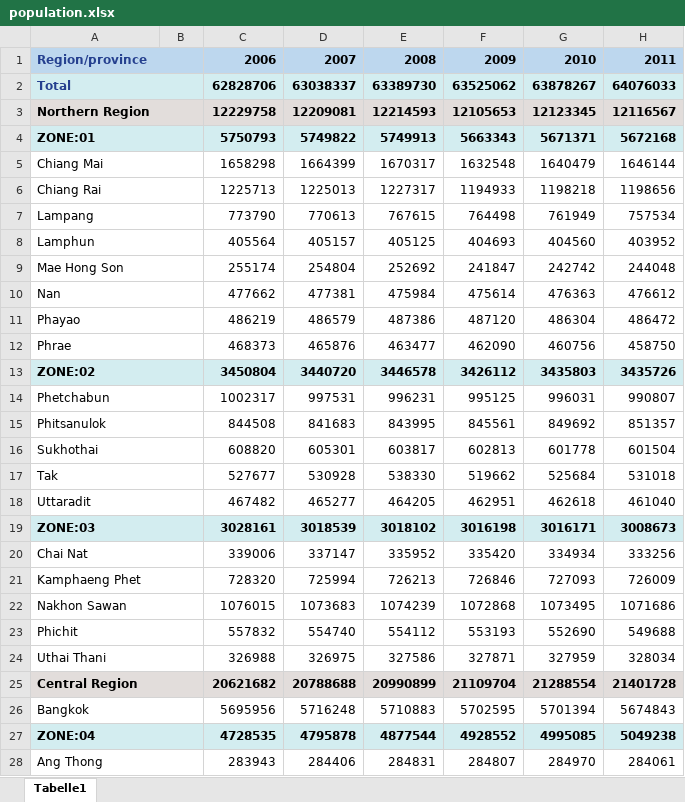
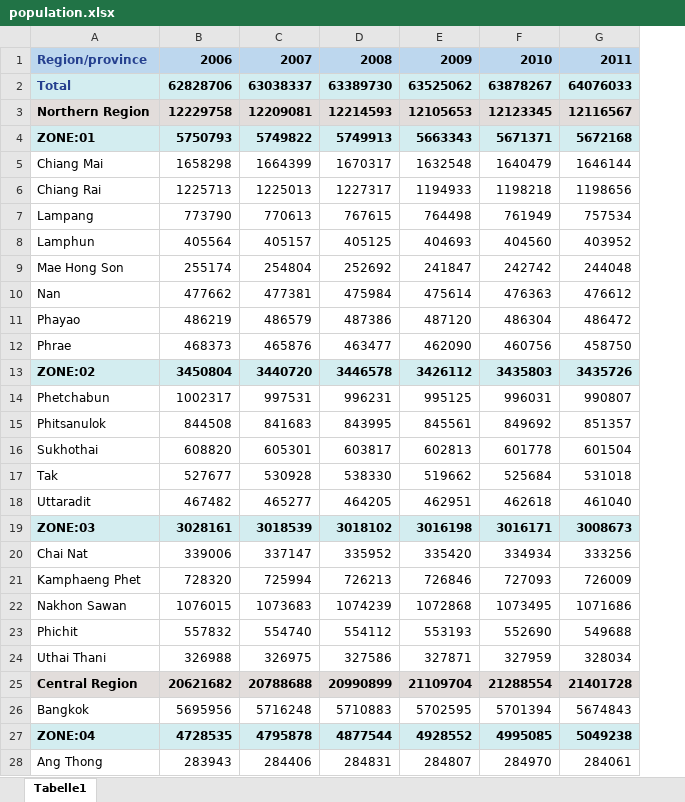
Before and after one commit to datascience-mobi-2023/topic04_team02, an Excel workbook: population.xlsx, sheet Tabelle1, drawn as a sheet; only a part is shown; values as stored, in another font and other column widths than the file's, no borders; the diff covers the shown part only; the diff names each change by its address in the sheet, - before the commit and + after, or states it on an @@ line.

Commit message:
Update population.xlsx

```diff
--- a/population.xlsx (sheet Tabelle1)
+++ b/population.xlsx (sheet Tabelle1)
-column B, empty
-A1:B1 merged
-A2:B2 merged
-A3:B3 merged
-A4:B4 merged
-A5:B5 merged
-A6:B6 merged
-A7:B7 merged
-A8:B8 merged
-A9:B9 merged
-A10:B10 merged
-A11:B11 merged
-A12:B12 merged
-A13:B13 merged
-A14:B14 merged
-A15:B15 merged
-A16:B16 merged
-A17:B17 merged
-A18:B18 merged
-A19:B19 merged
-A20:B20 merged
-A21:B21 merged
-A22:B22 merged
-A23:B23 merged
-A24:B24 merged
-A25:B25 merged
-A26:B26 merged
-A27:B27 merged
-A28:B28 merged
```
Also changed, not shown: merged cells elsewhere in this sheet, formulas that keep their value.
